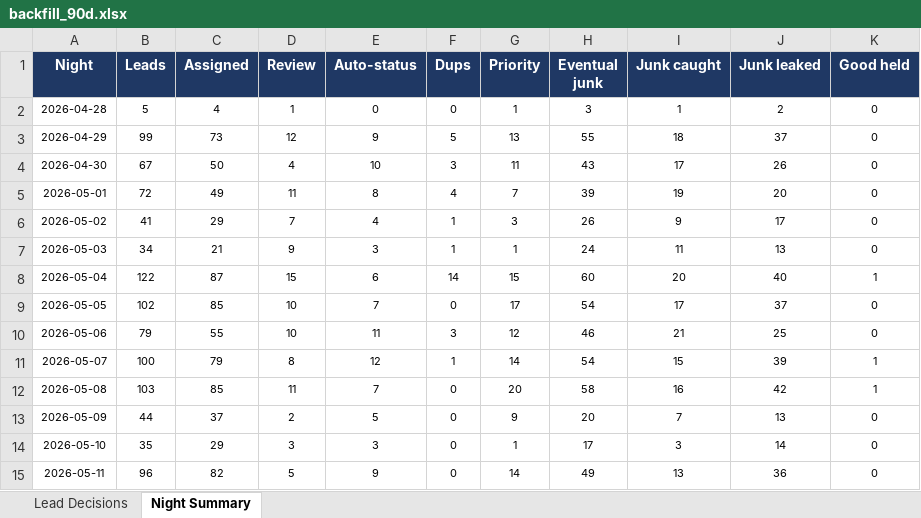
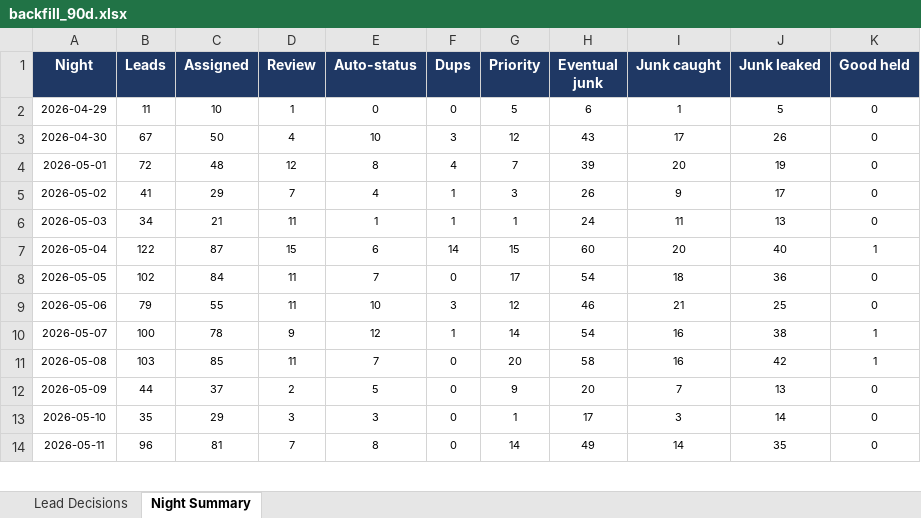
Before and after one commit to kurvnick/kurvpay-pcrep, an Excel workbook: logs/backfill_90d.xlsx, sheet Night Summary, drawn as a sheet; only a part is shown; values as stored, in another font and other column widths than the file's, no borders; removed rows and columns are numbered as before the commit, all else as after; the diff covers the shown part only; the diff names each change by its address in the sheet, - before the commit and + after, or states it on an @@ line.

```diff
--- a/logs/backfill_90d.xlsx (sheet Night Summary)
+++ b/logs/backfill_90d.xlsx (sheet Night Summary)
-row 2: 2026-04-28 | 5 | 4 | 1 | 0 | 0 | 1 | 3 | 1 | 2 | 0
-B2 (Leads): 99
+B2 (Leads): 11
-C2 (Assigned): 73
+C2 (Assigned): 10
-D2 (Review): 12
+D2 (Review): 1
-E2 (Auto-status): 9
+E2 (Auto-status): 0
-F2 (Dups): 5
+F2 (Dups): 0
-G2 (Priority): 13
+G2 (Priority): 5
-H2 (Eventual junk): 55
+H2 (Eventual junk): 6
-I2 (Junk caught): 18
+I2 (Junk caught): 1
-J2 (Junk leaked): 37
+J2 (Junk leaked): 5
-G3 (Priority): 11
+G3 (Priority): 12
-C4 (Assigned): 49
+C4 (Assigned): 48
-D4 (Review): 11
+D4 (Review): 12
-I4 (Junk caught): 19
+I4 (Junk caught): 20
-J4 (Junk leaked): 20
+J4 (Junk leaked): 19
-D6 (Review): 9
+D6 (Review): 11
-E6 (Auto-status): 3
+E6 (Auto-status): 1
-C8 (Assigned): 85
+C8 (Assigned): 84
-D8:D9 (Review): 10
+D8:D9 (Review): 11
-I8 (Junk caught): 17
+I8 (Junk caught): 18
-J8 (Junk leaked): 37
+J8 (Junk leaked): 36
-E9 (Auto-status): 11
+E9 (Auto-status): 10
-C10 (Assigned): 79
+C10 (Assigned): 78
-D10 (Review): 8
+D10 (Review): 9
-I10 (Junk caught): 15
+I10 (Junk caught): 16
-J10 (Junk leaked): 39
+J10 (Junk leaked): 38
-C14 (Assigned): 82
+C14 (Assigned): 81
-D14 (Review): 5
+D14 (Review): 7
-E14 (Auto-status): 9
+E14 (Auto-status): 8
-I14 (Junk caught): 13
+I14 (Junk caught): 14
-J14 (Junk leaked): 36
+J14 (Junk leaked): 35
```
Also changed, not shown: 1 added row and 200 edited cells elsewhere in this sheet, sheet Lead Decisions.
